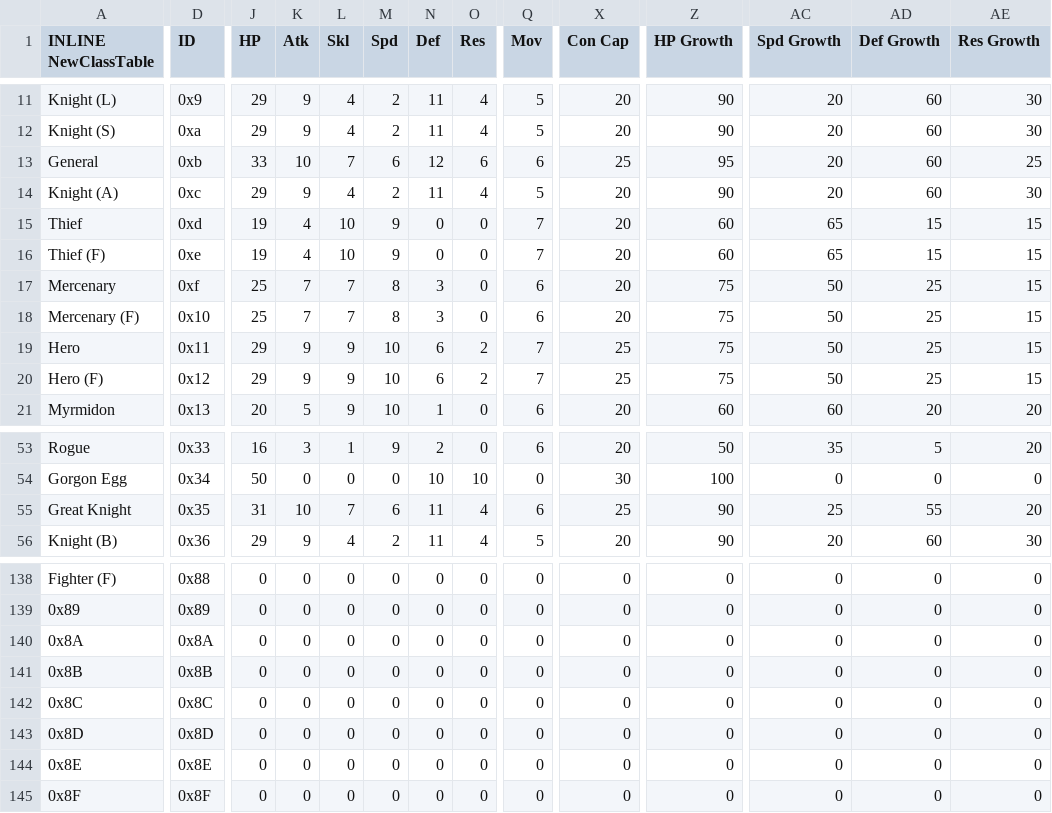
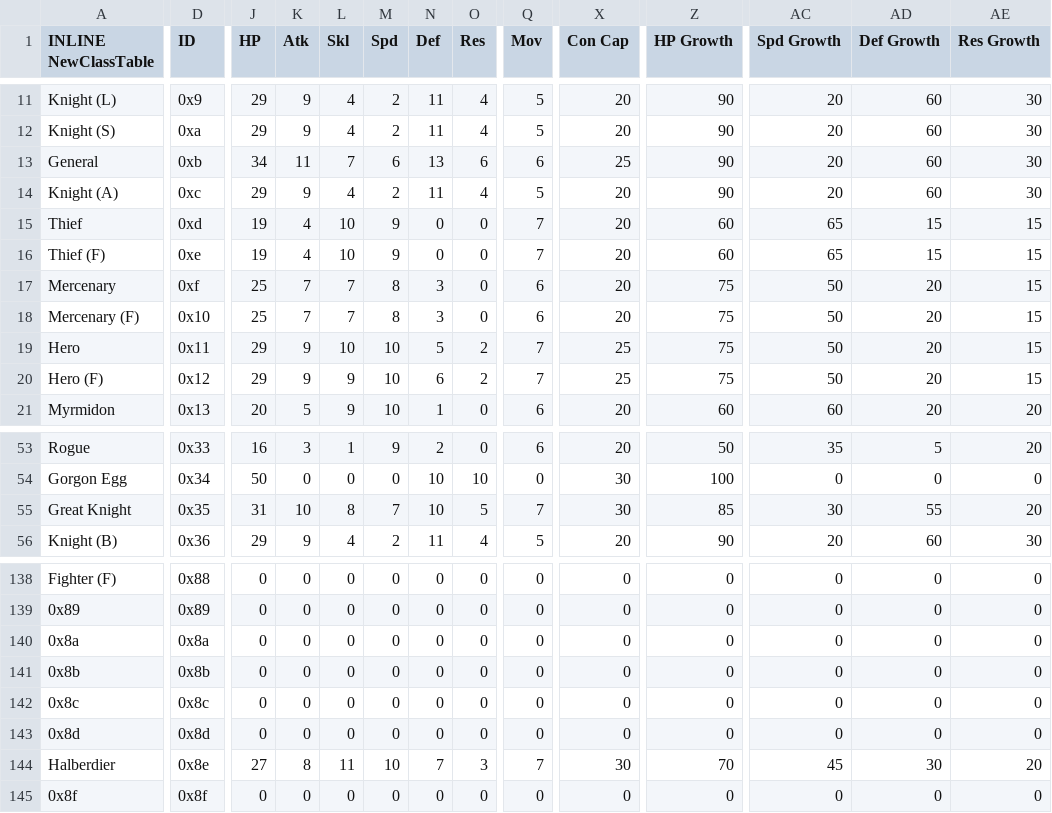
Before and after one commit to legendofloog/Apocalyphone, a CSV file: Tables/NightmareModules/CharactersClasses/ClassTable.csv, drawn as a sheet; only a part is shown, gaps mark what is left out; removed rows and columns are numbered as before the commit, all else as after; rows hold the shown columns only; the diff names each change by its address in the sheet, - before the commit and + after, or states it on an @@ line.

```diff
--- a/Tables/NightmareModules/CharactersClasses/ClassTable.csv
+++ b/Tables/NightmareModules/CharactersClasses/ClassTable.csv
-J13 (HP): 33
+J13 (HP): 34
-K13 (Atk): 10
+K13 (Atk): 11
-N13 (Def): 12
+N13 (Def): 13
-Z13 (HP Growth): 95
+Z13 (HP Growth): 90
-AE13 (Res Growth): 25
+AE13 (Res Growth): 30
-AD17:AD20 (Def Growth): 25
+AD17:AD20 (Def Growth): 20
-L19 (Skl): 9
+L19 (Skl): 10
-N19 (Def): 6
+N19 (Def): 5
-L55 (Skl): 7
+L55 (Skl): 8
-M55 (Spd): 6
+M55 (Spd): 7
-N55 (Def): 11
+N55 (Def): 10
-O55 (Res): 4
+O55 (Res): 5
-Q55 (Mov): 6
+Q55 (Mov): 7
-X55 (Con Cap): 25
+X55 (Con Cap): 30
-Z55 (HP Growth): 90
+Z55 (HP Growth): 85
-AC55 (Spd Growth): 25
+AC55 (Spd Growth): 30
-A140 (INLINE NewClassTable): 0x8A
+A140 (INLINE NewClassTable): 0x8a
-D140 (ID): 0x8A
+D140 (ID): 0x8a
-A141 (INLINE NewClassTable): 0x8B
+A141 (INLINE NewClassTable): 0x8b
-D141 (ID): 0x8B
+D141 (ID): 0x8b
-A142 (INLINE NewClassTable): 0x8C
+A142 (INLINE NewClassTable): 0x8c
-D142 (ID): 0x8C
+D142 (ID): 0x8c
-A143 (INLINE NewClassTable): 0x8D
+A143 (INLINE NewClassTable): 0x8d
-D143 (ID): 0x8D
+D143 (ID): 0x8d
-row 144: 0x8E | 0x8E | 0 | 0 | 0 | 0 | 0 | 0 | 0 | 0 | 0 | 0 | 0 | 0
+row 144: Halberdier | 0x8e | 27 | 8 | 11 | 10 | 7 | 3 | 7 | 30 | 70 | 45 | 30 | 20
-A145 (INLINE NewClassTable): 0x8F
+A145 (INLINE NewClassTable): 0x8f
-D145 (ID): 0x8F
+D145 (ID): 0x8f
```
Also changed, not shown: Tables/NightmareModules/CharactersClasses/CharacterTable.csv, Tables/NightmareModules/CharactersClasses/MagClassEditor.csv, 48 other files.
